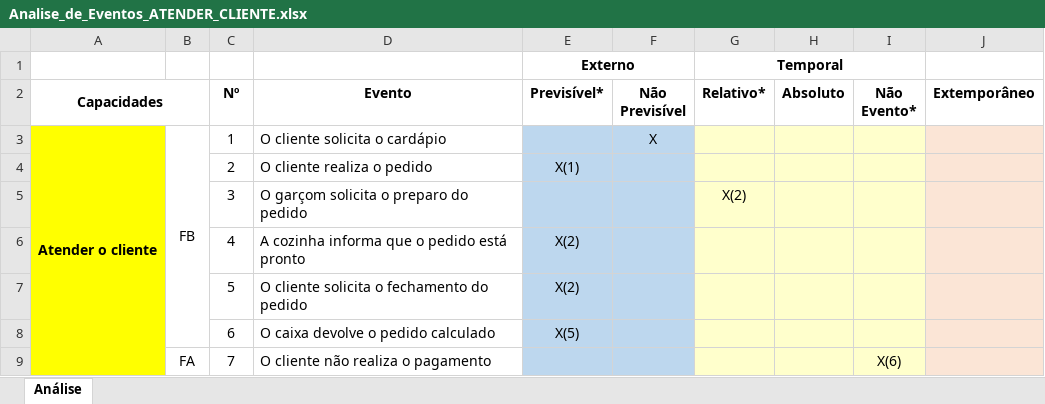
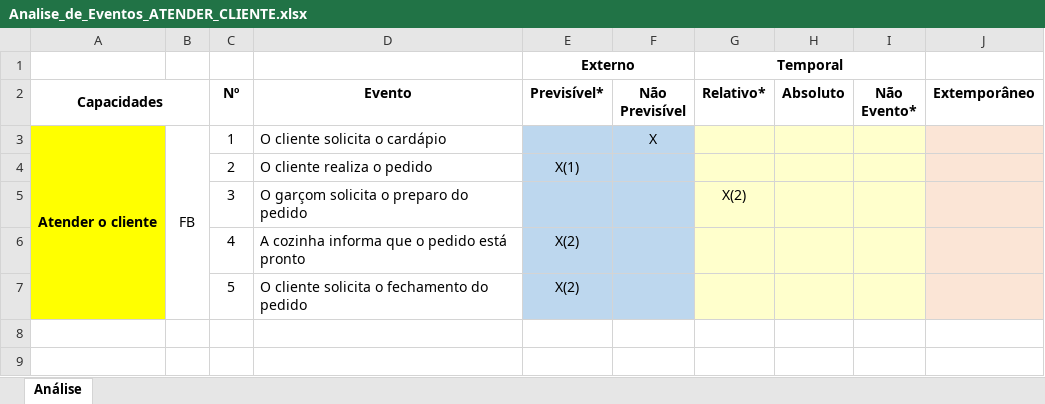
Before and after one commit to Darienzo08/ope_ads, an Excel workbook: docs/ARTEFATOS(15-23)/ATENDER_CLIENTE/Analise_de_Eventos_ATENDER_CLIENTE.xlsx, sheet Análise, drawn as a sheet; values as stored, in another font and other column widths than the file's, no borders; the diff names each change by its address in the sheet, - before the commit and + after, or states it on an @@ line.

Commit message:
alteracaoAtenderCliente

```diff
--- a/docs/ARTEFATOS(15-23)/ATENDER_CLIENTE/Analise_de_Eventos_ATENDER_CLIENTE.xlsx (sheet Análise)
+++ b/docs/ARTEFATOS(15-23)/ATENDER_CLIENTE/Analise_de_Eventos_ATENDER_CLIENTE.xlsx (sheet Análise)
-row 8:  |  | 6 | O caixa devolve o pedido calculado | X(5)
-row 9:  | FA | 7 | O cliente não realiza o pagamento |  |  |  |  | X(6)
```
Also changed, not shown: 5 other files.
